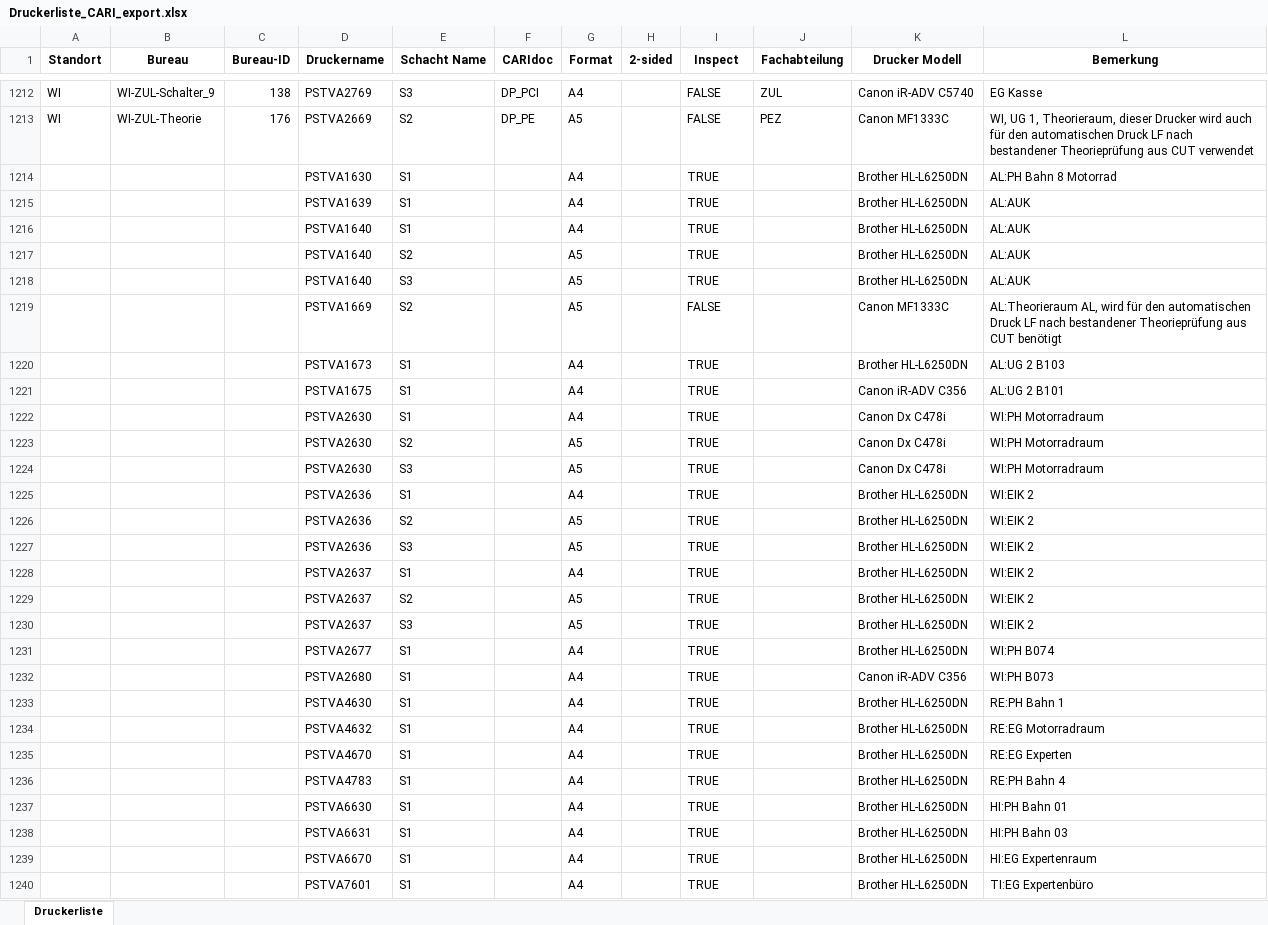
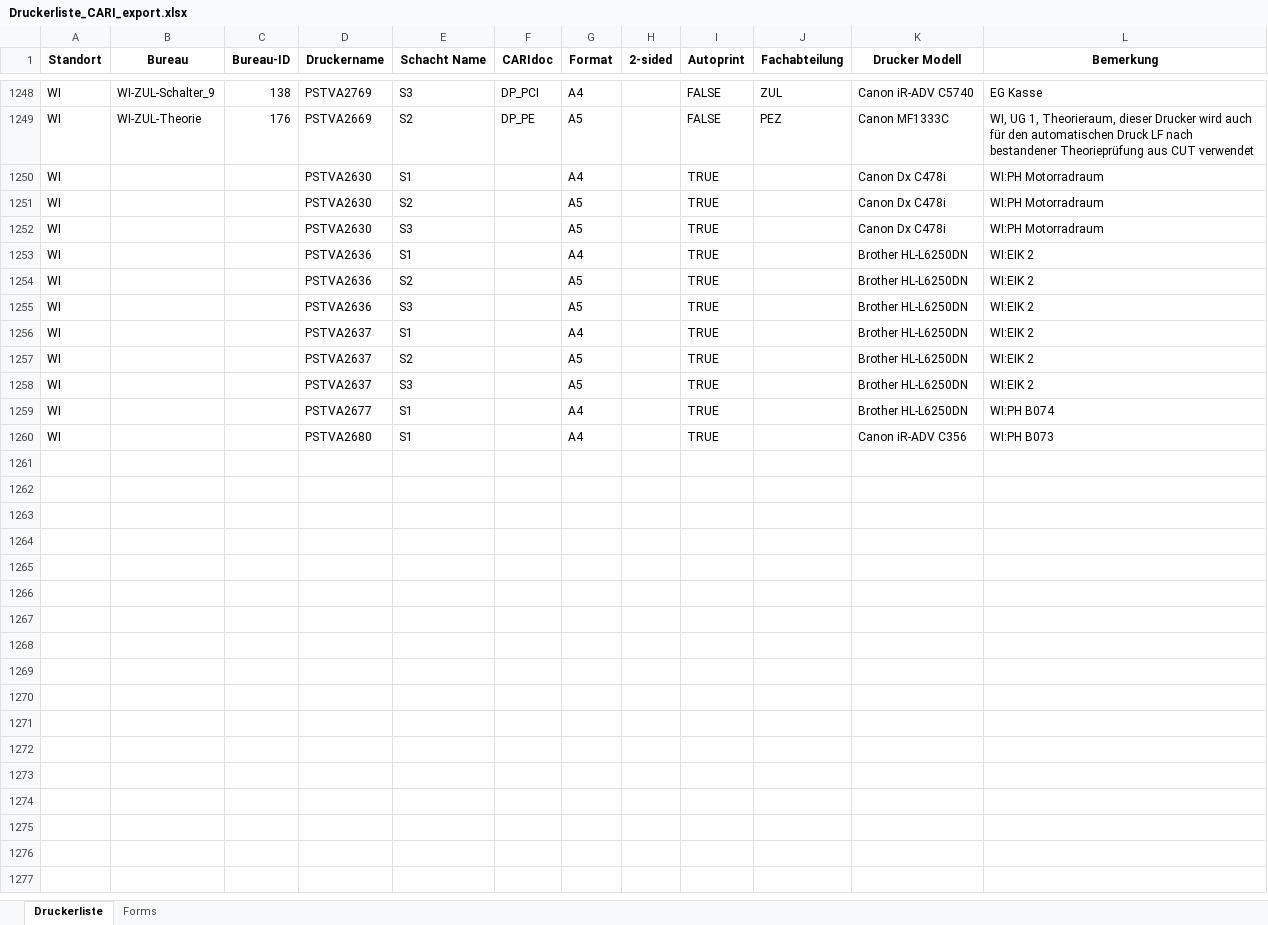
Before and after one commit to weitnow/printerapp, an Excel workbook: Druckerliste_CARI_export.xlsx, sheet Druckerliste, drawn as a sheet; only a part is shown, gaps mark what is left out; values as stored, in another font and other column widths than the file's, no borders; removed rows and columns are numbered as before the commit, all else as after; the diff covers the shown part only; the diff names each change by its address in the sheet, - before the commit and + after, or states it on an @@ line.

```diff
--- a/Druckerliste_CARI_export.xlsx (sheet Druckerliste)
+++ b/Druckerliste_CARI_export.xlsx (sheet Druckerliste)
+sheet tab: Forms
-I1: Inspect
+I1: Autoprint
-row 1214:  |  |  | PSTVA1630 | S1 |  | A4 |  | TRUE |  | Brother HL-L6250DN | AL:PH Bahn 8 Motorrad
-row 1215:  |  |  | PSTVA1639 | S1 |  | A4 |  | TRUE |  | Brother HL-L6250DN | AL:AUK
-row 1216:  |  |  | PSTVA1640 | S1 |  | A4 |  | TRUE |  | Brother HL-L6250DN | AL:AUK
-row 1217:  |  |  | PSTVA1640 | S2 |  | A5 |  | TRUE |  | Brother HL-L6250DN | AL:AUK
-row 1218:  |  |  | PSTVA1640 | S3 |  | A5 |  | TRUE |  | Brother HL-L6250DN | AL:AUK
-row 1219:  |  |  | PSTVA1669 | S2 |  | A5 |  | FALSE |  | Canon MF1333C | AL:Theorieraum AL, wird für den automatischen Druck LF nach bestandener Theorieprüfung aus CUT benötigt
-row 1220:  |  |  | PSTVA1673 | S1 |  | A4 |  | TRUE |  | Brother HL-L6250DN | AL:UG 2 B103
-row 1221:  |  |  | PSTVA1675 | S1 |  | A4 |  | TRUE |  | Canon iR-ADV C356 | AL:UG 2 B101
-A1250:A1260 (Standort): (empty)
+A1250:A1260 (Standort): WI
-row 1233:  |  |  | PSTVA4630 | S1 |  | A4 |  | TRUE |  | Brother HL-L6250DN | RE:PH Bahn 1
-row 1234:  |  |  | PSTVA4632 | S1 |  | A4 |  | TRUE |  | Brother HL-L6250DN | RE:EG Motorradraum
-row 1235:  |  |  | PSTVA4670 | S1 |  | A4 |  | TRUE |  | Brother HL-L6250DN | RE:EG Experten
-row 1236:  |  |  | PSTVA4783 | S1 |  | A4 |  | TRUE |  | Brother HL-L6250DN | RE:PH Bahn 4
-row 1237:  |  |  | PSTVA6630 | S1 |  | A4 |  | TRUE |  | Brother HL-L6250DN | HI:PH Bahn 01
-row 1238:  |  |  | PSTVA6631 | S1 |  | A4 |  | TRUE |  | Brother HL-L6250DN | HI:PH Bahn 03
-row 1239:  |  |  | PSTVA6670 | S1 |  | A4 |  | TRUE |  | Brother HL-L6250DN | HI:EG Expertenraum
-row 1240:  |  |  | PSTVA7601 | S1 |  | A4 |  | TRUE |  | Brother HL-L6250DN | TI:EG Expertenbüro
```
Also changed, not shown: 36 added rows and 10 removed rows elsewhere in this sheet, Druckerliste_CARI.xlsx, 6 other files.
